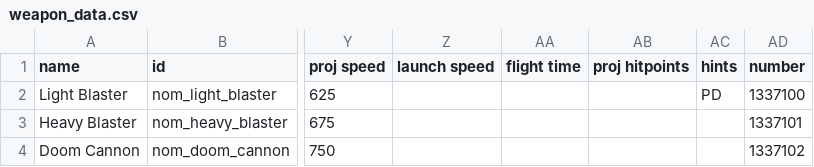
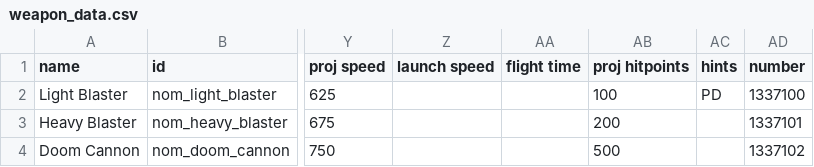
Before and after one commit to Trylobot/ss-nom, a CSV file: data/weapons/weapon_data.csv, drawn as a sheet; only a part is shown, gaps mark what is left out; the diff names each change by its address in the sheet, - before the commit and + after, or states it on an @@ line.

Commit message:
git-svn-id: https://trylobot.unfuddle.com/svn/trylobot_starfarer@250 c9139e88-106a-4b82-92ae-96bf13407d3a

```diff
--- a/data/weapons/weapon_data.csv
+++ b/data/weapons/weapon_data.csv
-AB2 (proj hitpoints): (empty)
+AB2 (proj hitpoints): 100
-AB3 (proj hitpoints): (empty)
+AB3 (proj hitpoints): 200
-AB4 (proj hitpoints): (empty)
+AB4 (proj hitpoints): 500
```
